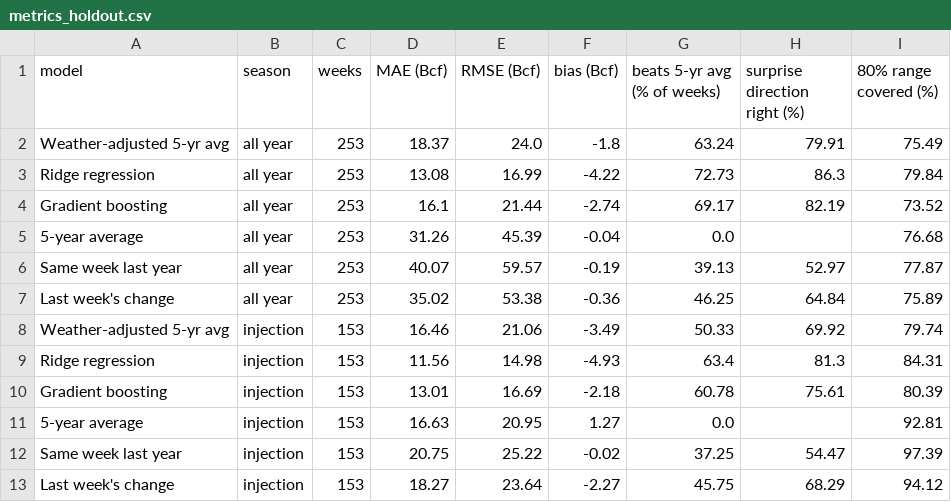
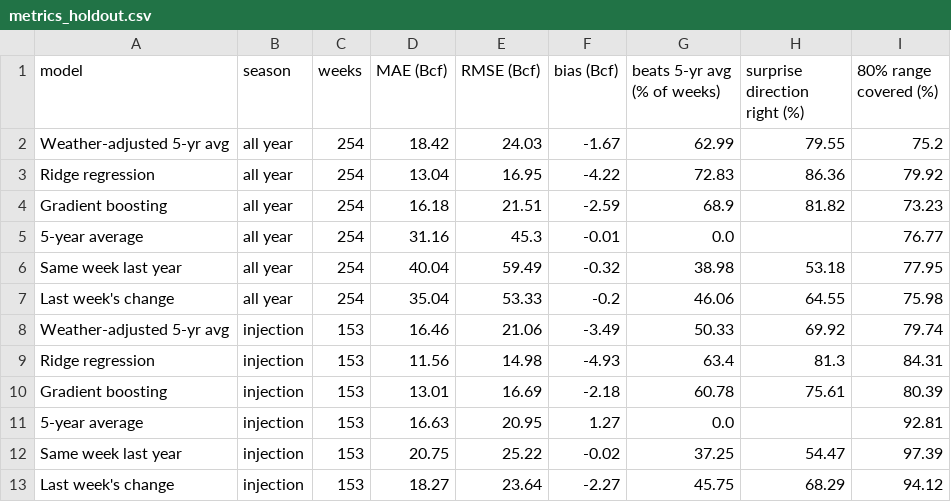
Before and after one commit to HughFOD/gas-storage-forecast, a CSV file: output/real/metrics_holdout.csv, drawn as a sheet; only a part is shown; the diff covers the shown part only.

```diff
--- a/output/real/metrics_holdout.csv
+++ b/output/real/metrics_holdout.csv
@@ -1,8 +1,8 @@
 model,season,weeks,MAE (Bcf),RMSE (Bcf),bias (Bcf),beats 5-yr avg (% of weeks),surprise direction right (%),80% range covered (%)
-Weather-adjusted 5-yr avg,all year,253,18.37,24.0,-1.8,63.24,79.91,75.49
-Ridge regression,all year,253,13.08,16.99,-4.22,72.73,86.3,79.84
-Gradient boosting,all year,253,16.1,21.44,-2.74,69.17,82.19,73.52
-5-year average,all year,253,31.26,45.39,-0.04,0.0,,76.68
-Same week last year,all year,253,40.07,59.57,-0.19,39.13,52.97,77.87
-Last week's change,all year,253,35.02,53.38,-0.36,46.25,64.84,75.89
+Weather-adjusted 5-yr avg,all year,254,18.42,24.03,-1.67,62.99,79.55,75.2
+Ridge regression,all year,254,13.04,16.95,-4.22,72.83,86.36,79.92
+Gradient boosting,all year,254,16.18,21.51,-2.59,68.9,81.82,73.23
+5-year average,all year,254,31.16,45.3,-0.01,0.0,,76.77
+Same week last year,all year,254,40.04,59.49,-0.32,38.98,53.18,77.95
+Last week's change,all year,254,35.04,53.33,-0.2,46.06,64.55,75.98
 Weather-adjusted 5-yr avg,injection,153,16.46,21.06,-3.49,50.33,69.92,79.74
```
Also changed, not shown: 4 added rows, 4 removed rows and 11 edited cells elsewhere in this file, data/raw/storage.csv, output/real/metrics.csv, 14 other files.
